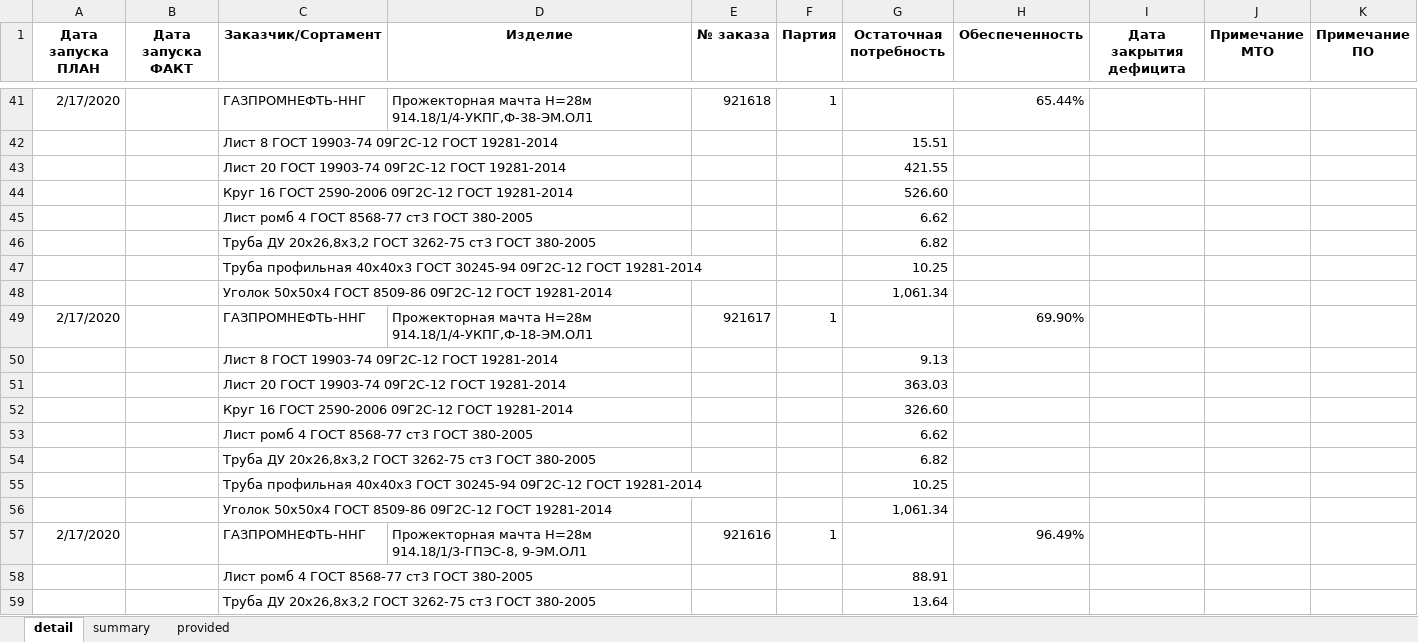
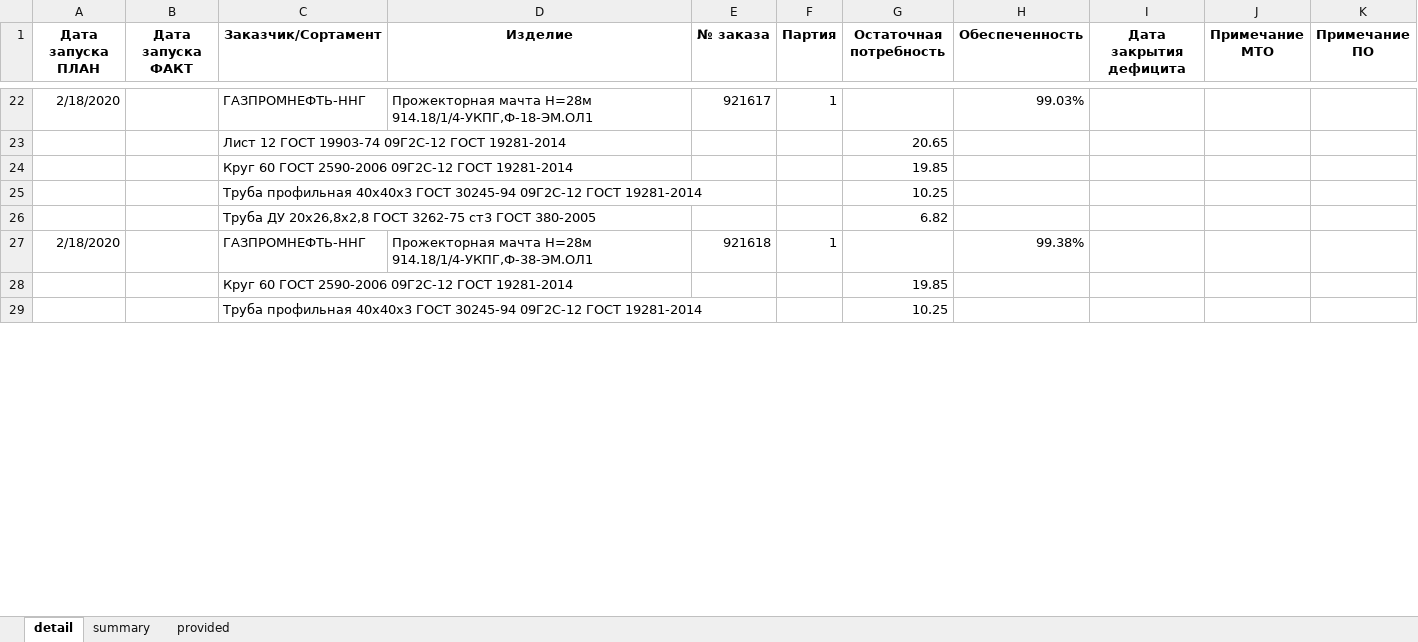
Before and after one commit to smolinilya01/calculation_metal, an Excel workbook: support_data/reports/Дефицит.xlsm, sheet detail, drawn as a sheet; only a part is shown, gaps mark what is left out; values as stored, in another font and other column widths than the file's, no borders; conditional formats not drawn; removed rows and columns are numbered as before the commit, all else as after; the diff covers the shown part only; the diff names each change by its address in the sheet, - before the commit and + after, or states it on an @@ line.

```diff
--- a/support_data/reports/Дефицит.xlsm (sheet detail)
+++ b/support_data/reports/Дефицит.xlsm (sheet detail)
-A22 (Дата запуска ПЛАН): 2/17/2020
+A22 (Дата запуска ПЛАН): 2/18/2020
-D22 (Изделие): …мачта Н=28м 914.18/1/4-УКПГ,Ф-38-ЭМ.ОЛ1
+D22 (Изделие): …мачта Н=28м 914.18/1/4-УКПГ,Ф-18-ЭМ.ОЛ1
-E22 (№ заказа): 921618
+E22 (№ заказа): 921617
-H22 (Обеспеченность): 65.44%
+H22 (Обеспеченность): 99.03%
-row 42:  |  | Лист 8 ГОСТ 19903-74 09Г2С-12 ГОСТ 19281-2014 |  |  |  | 15.51
-row 43:  |  | Лист 20 ГОСТ 19903-74 09Г2С-12 ГОСТ 19281-2014 |  |  |  | 421.55
-row 44:  |  | Круг 16 ГОСТ 2590-2006 09Г2С-12 ГОСТ 19281-2014 |  |  |  | 526.60
-row 45:  |  | Лист ромб 4 ГОСТ 8568-77 ст3 ГОСТ 380-2005 |  |  |  | 6.62
-row 46:  |  | Труба ДУ 20х26,8х3,2 ГОСТ 3262-75 ст3 ГОСТ 380-2005 |  |  |  | 6.82
+row 23:  |  | Лист 12 ГОСТ 19903-74 09Г2С-12 ГОСТ 19281-2014 |  |  |  | 20.65
+row 24:  |  | Круг 60 ГОСТ 2590-2006 09Г2С-12 ГОСТ 19281-2014 |  |  |  | 19.85
-row 48:  |  | Уголок 50х50х4 ГОСТ 8509-86 09Г2С-12 ГОСТ 19281-2014 |  |  |  | 1,061.34
-row 49: 2/17/2020 |  | ГАЗПРОМНЕФТЬ-ННГ | Прожекторная мачта Н=28м 914.18/1/4-УКПГ,Ф-18-ЭМ.ОЛ1 | 921617 | 1 |  | 69.90%
-row 50:  |  | Лист 8 ГОСТ 19903-74 09Г2С-12 ГОСТ 19281-2014 |  |  |  | 9.13
-row 51:  |  | Лист 20 ГОСТ 19903-74 09Г2С-12 ГОСТ 19281-2014 |  |  |  | 363.03
-row 52:  |  | Круг 16 ГОСТ 2590-2006 09Г2С-12 ГОСТ 19281-2014 |  |  |  | 326.60
-row 53:  |  | Лист ромб 4 ГОСТ 8568-77 ст3 ГОСТ 380-2005 |  |  |  | 6.62
-C26 (Заказчик/Сортамент): Труба ДУ 20х26,8х3,2 ГОСТ 3262-75…
+C26 (Заказчик/Сортамент): Труба ДУ 20х26,8х2,8 ГОСТ 3262-75…
+row 27: 2/18/2020 |  | ГАЗПРОМНЕФТЬ-ННГ | Прожекторная мачта Н=28м 914.18/1/4-УКПГ,Ф-38-ЭМ.ОЛ1 | 921618 | 1 |  | 99.38%
+row 28:  |  | Круг 60 ГОСТ 2590-2006 09Г2С-12 ГОСТ 19281-2014 |  |  |  | 19.85
-row 56:  |  | Уголок 50х50х4 ГОСТ 8509-86 09Г2С-12 ГОСТ 19281-2014 |  |  |  | 1,061.34
-row 57: 2/17/2020 |  | ГАЗПРОМНЕФТЬ-ННГ | Прожекторная мачта Н=28м 914.18/1/3-ГПЭС-8, 9-ЭМ.ОЛ1 | 921616 | 1 |  | 96.49%
-row 58:  |  | Лист ромб 4 ГОСТ 8568-77 ст3 ГОСТ 380-2005 |  |  |  | 88.91
-row 59:  |  | Труба ДУ 20х26,8х3,2 ГОСТ 3262-75 ст3 ГОСТ 380-2005 |  |  |  | 13.64
```
Also changed, not shown: 238 added rows, 82 removed rows, 1 moved row and 16 edited cells elsewhere in this sheet, sheet provided, sheet summary, support_data/reports/Итоговая_потребность.xlsm, 24 other files.
